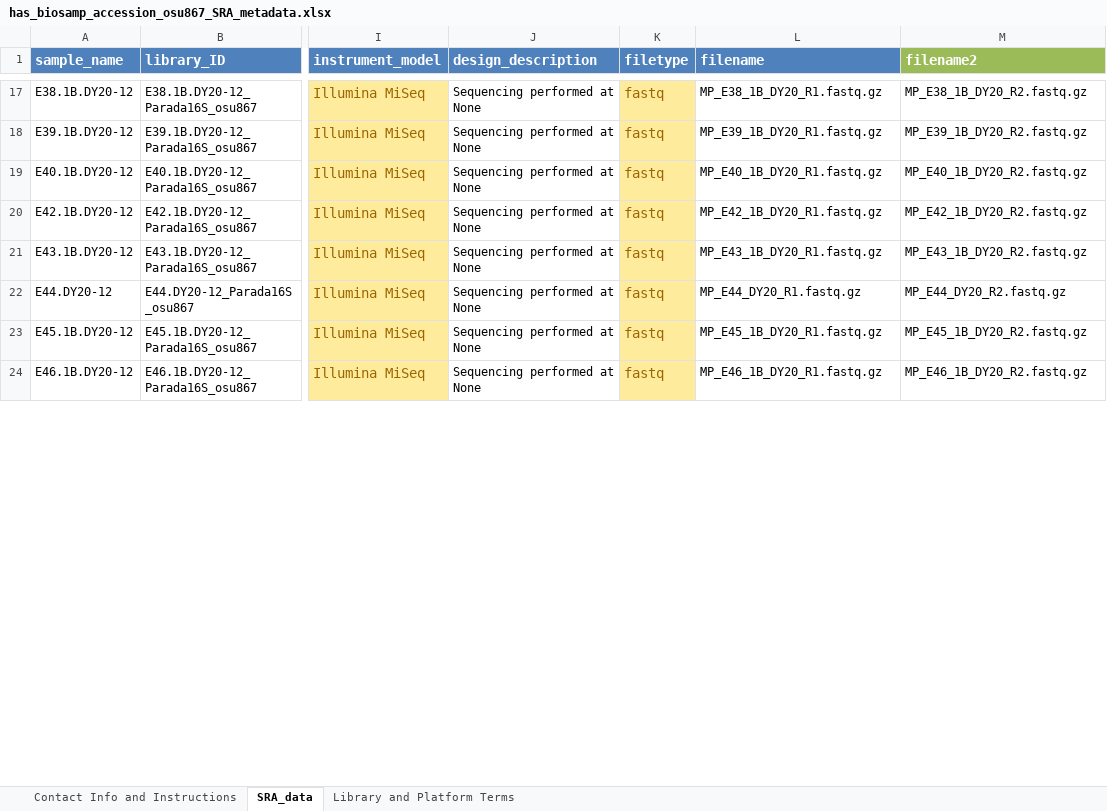
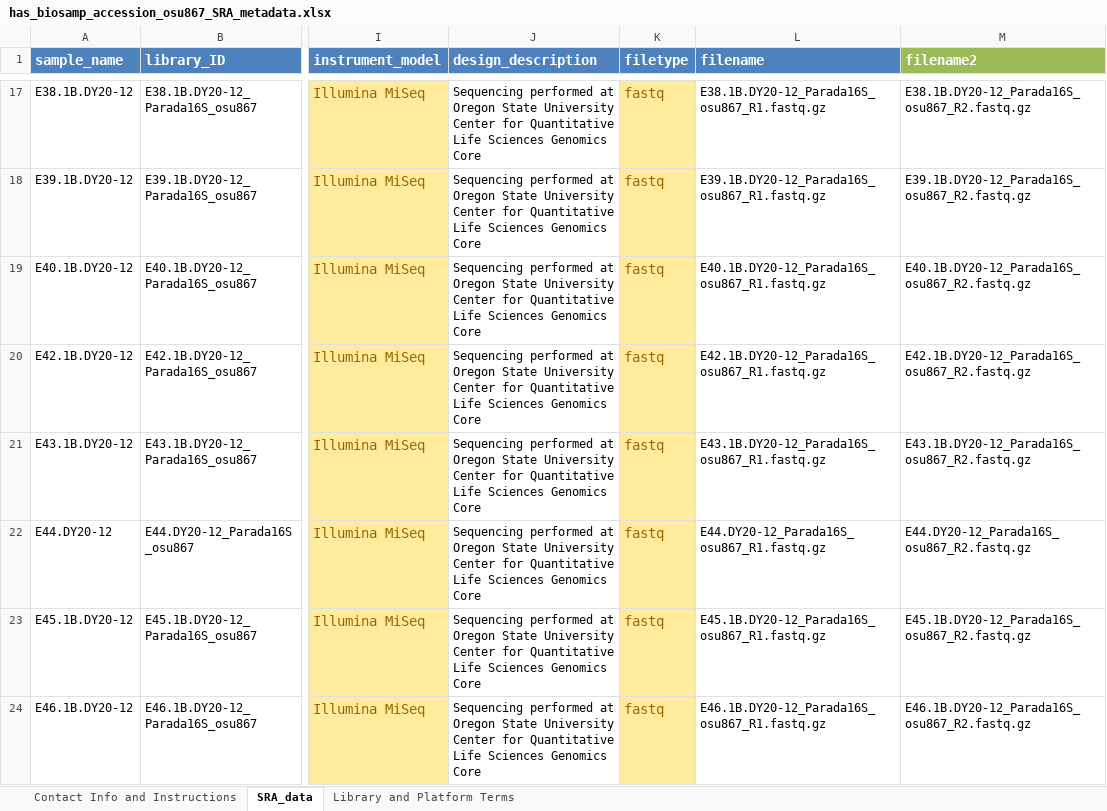
Before and after one commit to NOAA-PMEL/FAIRe-Mapping, an Excel workbook: runs/osu867/ncbi_mapping/ncbi_submission_data/has_biosamp_accession/has_biosamp_accession_osu867_SRA_metadata.xlsx, sheet SRA_data, drawn as a sheet; only a part is shown, gaps mark what is left out; values as stored, in another font and other column widths than the file's, no borders; the diff covers the shown part only; the diff names each change by its address in the sheet, - before the commit and + after, or states it on an @@ line.

```diff
--- a/runs/osu867/ncbi_mapping/ncbi_submission_data/has_biosamp_accession/has_biosamp_accession_osu867_SRA_metadata.xlsx (sheet SRA_data)
+++ b/runs/osu867/ncbi_mapping/ncbi_submission_data/has_biosamp_accession/has_biosamp_accession_osu867_SRA_metadata.xlsx (sheet SRA_data)
-J17:J24 (design_description): …performed at None
+J17:J24 (design_description): …performed at Oregon State University Center for Quantitative Life Sciences Genomics Core
-L17 (filename): MP_E38_1B_DY20_R1.fastq.gz
+L17 (filename): E38.1B.DY20-12_Parada16S_osu867_R1.fastq.gz
-M17 (filename2): MP_E38_1B_DY20_R2.fastq.gz
+M17 (filename2): E38.1B.DY20-12_Parada16S_osu867_R2.fastq.gz
-L18 (filename): MP_E39_1B_DY20_R1.fastq.gz
+L18 (filename): E39.1B.DY20-12_Parada16S_osu867_R1.fastq.gz
-M18 (filename2): MP_E39_1B_DY20_R2.fastq.gz
+M18 (filename2): E39.1B.DY20-12_Parada16S_osu867_R2.fastq.gz
-L19 (filename): MP_E40_1B_DY20_R1.fastq.gz
+L19 (filename): E40.1B.DY20-12_Parada16S_osu867_R1.fastq.gz
-M19 (filename2): MP_E40_1B_DY20_R2.fastq.gz
+M19 (filename2): E40.1B.DY20-12_Parada16S_osu867_R2.fastq.gz
-L20 (filename): MP_E42_1B_DY20_R1.fastq.gz
+L20 (filename): E42.1B.DY20-12_Parada16S_osu867_R1.fastq.gz
-M20 (filename2): MP_E42_1B_DY20_R2.fastq.gz
+M20 (filename2): E42.1B.DY20-12_Parada16S_osu867_R2.fastq.gz
-L21 (filename): MP_E43_1B_DY20_R1.fastq.gz
+L21 (filename): E43.1B.DY20-12_Parada16S_osu867_R1.fastq.gz
-M21 (filename2): MP_E43_1B_DY20_R2.fastq.gz
+M21 (filename2): E43.1B.DY20-12_Parada16S_osu867_R2.fastq.gz
-L22 (filename): MP_E44_DY20_R1.fastq.gz
+L22 (filename): E44.DY20-12_Parada16S_osu867_R1.fastq.gz
-M22 (filename2): MP_E44_DY20_R2.fastq.gz
+M22 (filename2): E44.DY20-12_Parada16S_osu867_R2.fastq.gz
-L23 (filename): MP_E45_1B_DY20_R1.fastq.gz
+L23 (filename): E45.1B.DY20-12_Parada16S_osu867_R1.fastq.gz
-M23 (filename2): MP_E45_1B_DY20_R2.fastq.gz
+M23 (filename2): E45.1B.DY20-12_Parada16S_osu867_R2.fastq.gz
-L24 (filename): MP_E46_1B_DY20_R1.fastq.gz
+L24 (filename): E46.1B.DY20-12_Parada16S_osu867_R1.fastq.gz
-M24 (filename2): MP_E46_1B_DY20_R2.fastq.gz
+M24 (filename2): E46.1B.DY20-12_Parada16S_osu867_R2.fastq.gz
```
Also changed, not shown: 294 edited cells elsewhere in this sheet, runs/osu867/ncbi_mapping/ncbi_submission_data/has_biosamp_accession/has_biosamp_accession_osu867_MIMARKS.survey.water.6.0.xlsx, runs/osu867/ncbi_mapping/ncbi_submission_data/no_biosamp_accession/no_biosamp_accession_osu867_MIMARKS.survey.water.6.0.xlsx, 2 other files.
